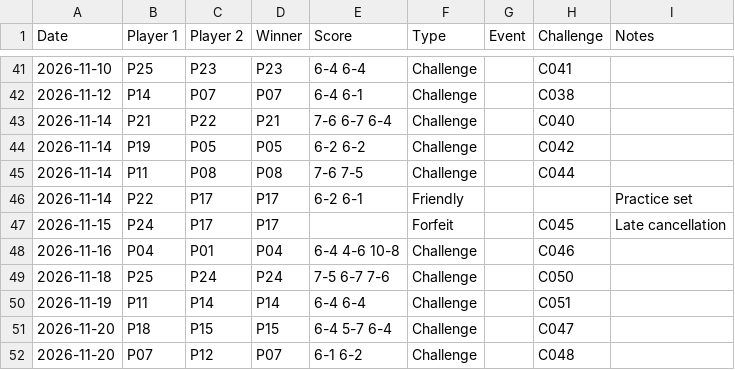
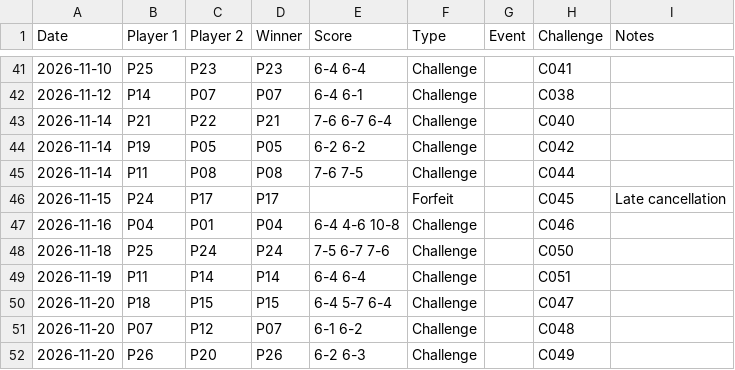
Before and after one commit to silopsism/ct-tennis-ladder, a CSV file: sample/Matches.csv, drawn as a sheet; only a part is shown, gaps mark what is left out; the shorter side is filled out with more unchanged rows; the diff names each change by its address in the sheet, - before the commit and + after, or states it on an @@ line.

```diff
--- a/sample/Matches.csv
+++ b/sample/Matches.csv
-row 46: 2026-11-14 | P22 | P17 | P17 | 6-2 6-1 | Friendly |  |  | Practice set
```
Also changed, not shown: 6 other files.
